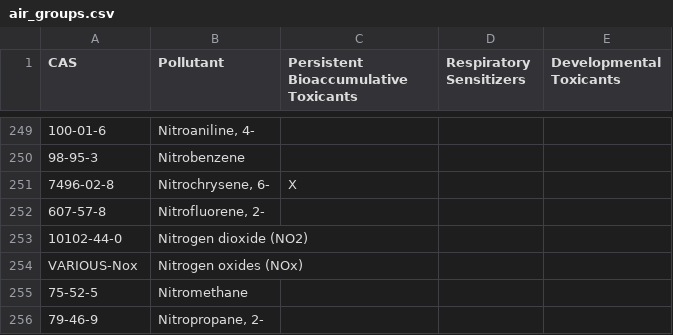
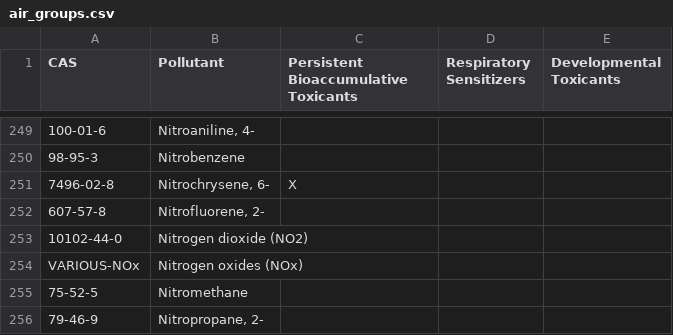
Before and after one commit to dKvale/airscreen, a CSV file: data/air_groups.csv, drawn as a sheet; only a part is shown, gaps mark what is left out.

Commit message:
Update air_groups.csv

```diff
--- a/data/air_groups.csv
+++ b/data/air_groups.csv
@@ -253,3 +253,3 @@
 "10102-44-0","Nitrogen dioxide (NO2)","","",""
-"VARIOUS-Nox","Nitrogen oxides (NOx)","","",""
+"VARIOUS-NOx","Nitrogen oxides (NOx)","","",""
 "75-52-5","Nitromethane","","",""
```
